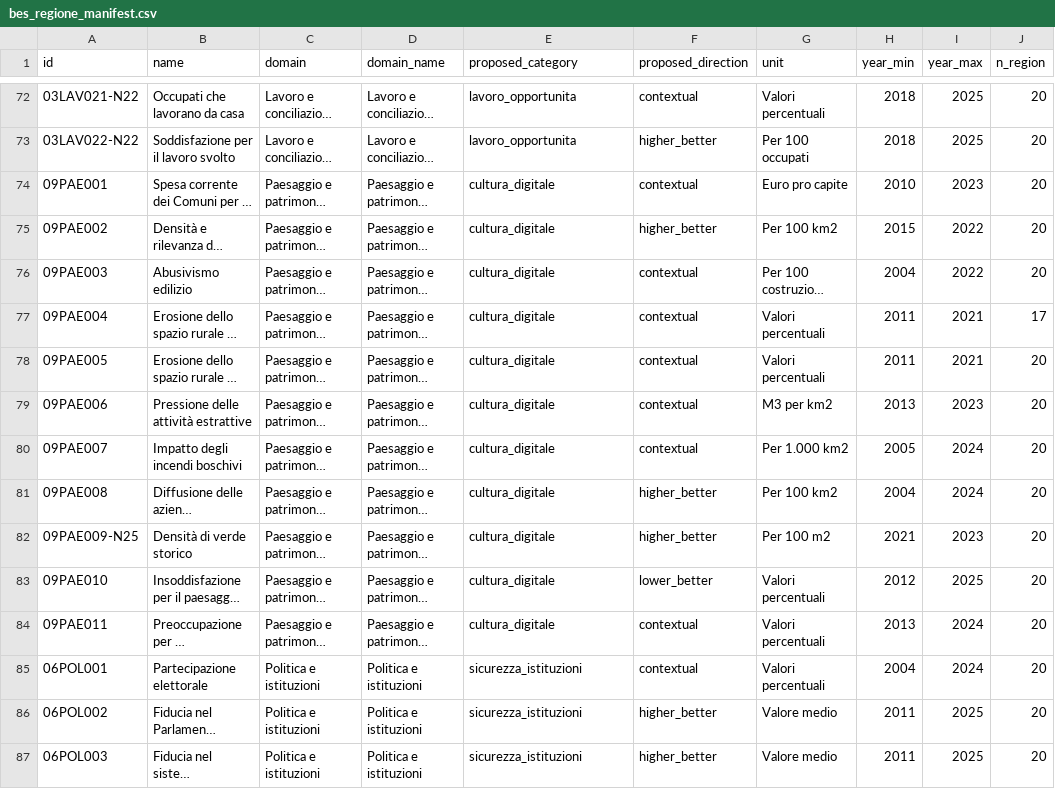
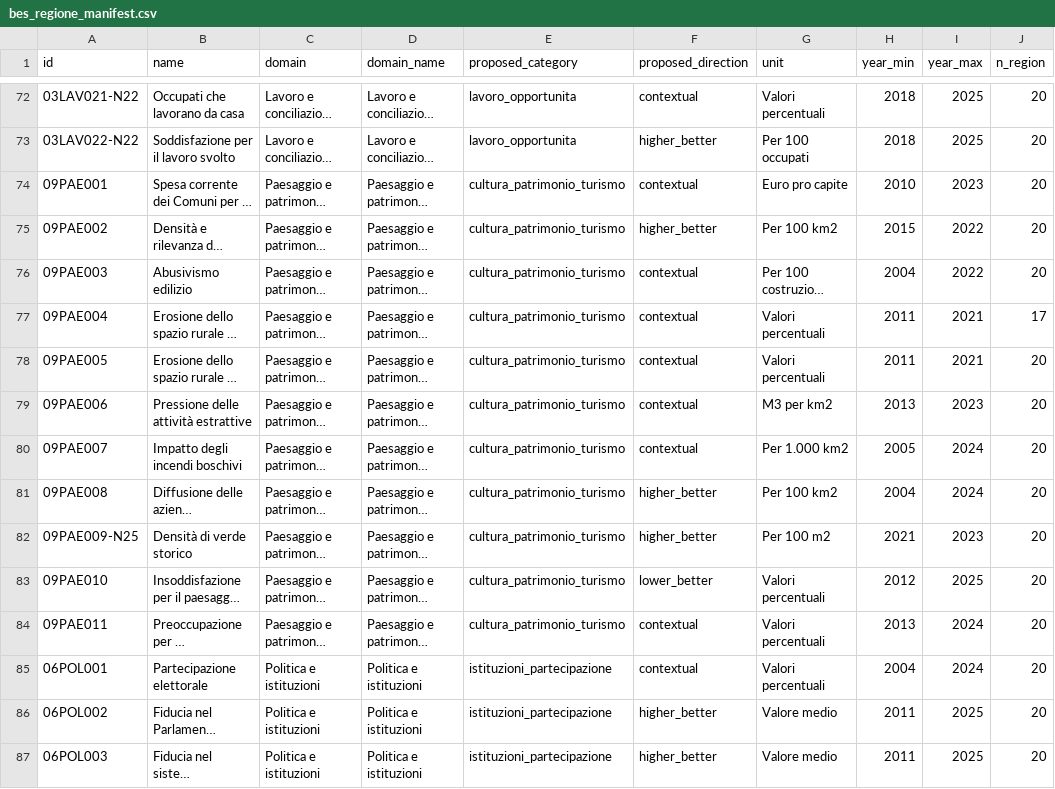
Before and after one commit to nmaiese/diset-viz, a CSV file: app/static/data/bes_regione_manifest.csv, drawn as a sheet; only a part is shown, gaps mark what is left out; long unchanged cells end in …; the diff covers the shown part only; the diff names each change by its address in the sheet, - before the commit and + after, or states it on an @@ line.

```diff
--- a/app/static/data/bes_regione_manifest.csv
+++ b/app/static/data/bes_regione_manifest.csv
-E74:E84 (proposed_category): cultura_digitale
+E74:E84 (proposed_category): cultura_patrimonio_turismo
-E85:E87 (proposed_category): sicurezza_istituzioni
+E85:E87 (proposed_category): istituzioni_partecipazione
```
Also changed, not shown: 74 edited cells elsewhere in this file, app/static/data/province_manifest.csv, reports/indicator_inventory.csv, 24 other files.
